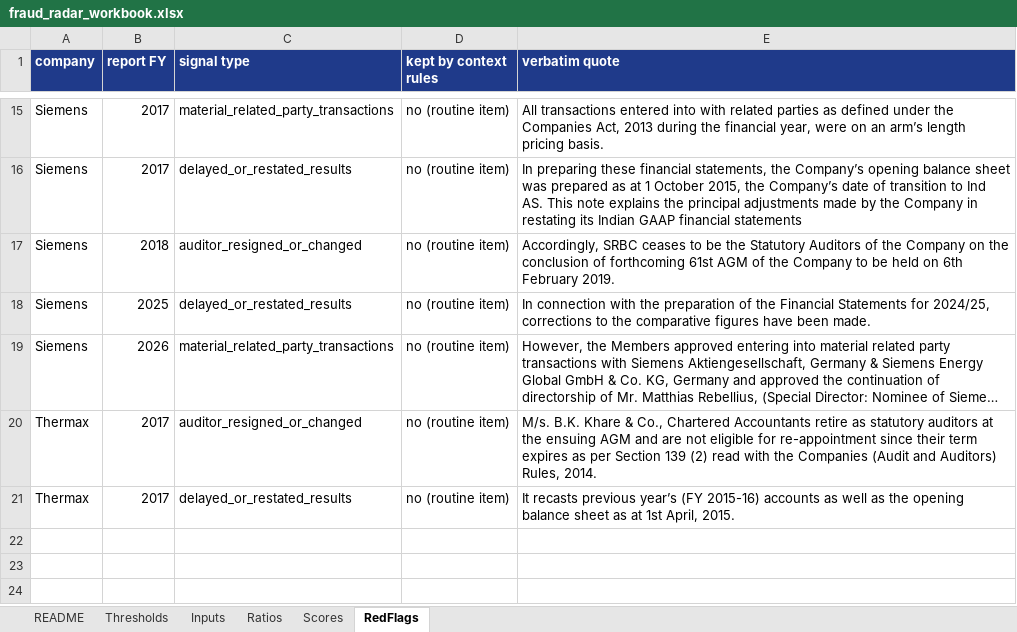
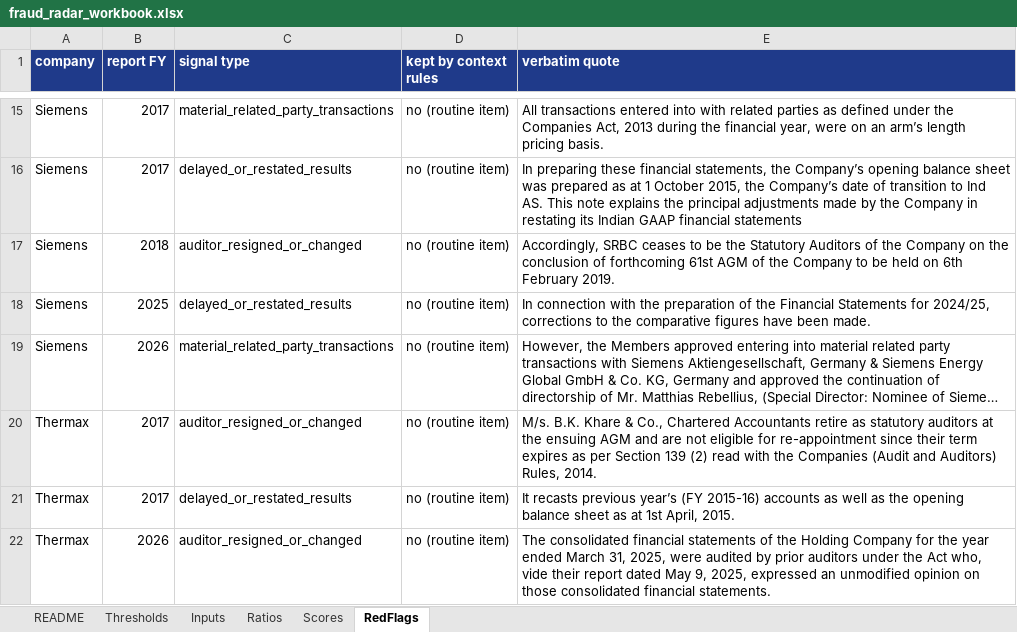
Before and after one commit to Aakash10867/Wai-fraud-radar, an Excel workbook: results/fraud_radar_workbook.xlsx, sheet RedFlags, drawn as a sheet; only a part is shown, gaps mark what is left out; long unchanged cells end in …; values as stored, in another font and other column widths than the file's, no borders; the diff names each change by its address in the sheet, - before the commit and + after, or states it on an @@ line.

```diff
--- a/results/fraud_radar_workbook.xlsx (sheet RedFlags)
+++ b/results/fraud_radar_workbook.xlsx (sheet RedFlags)
+row 22: Thermax | 2026 | auditor_resigned_or_changed | no (routine item) | The consolidated financial statements of the Holding Company for the year ended March 31, 2025, were audited by prior auditors under the Act who, vide their report dated May 9, 2025, expressed an unmodified opinion on those consolidated financial statements.
```
Also changed, not shown: sheet Scores, 9 other files.
